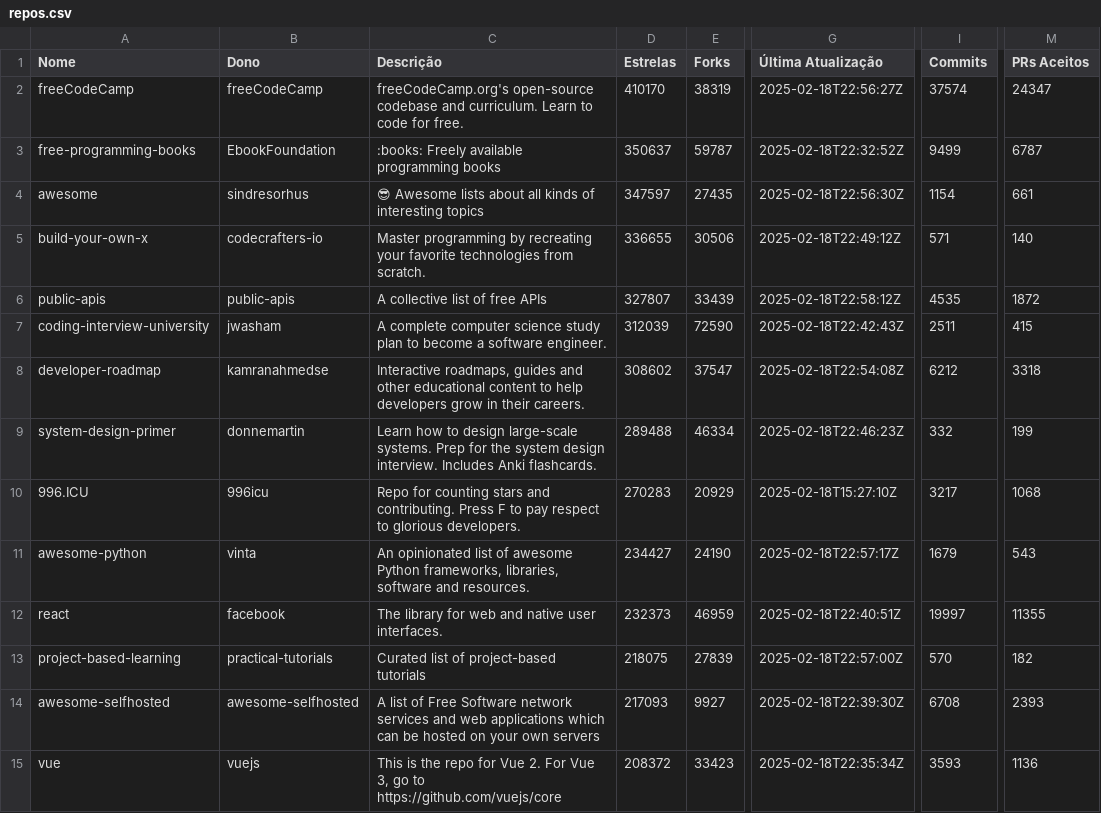
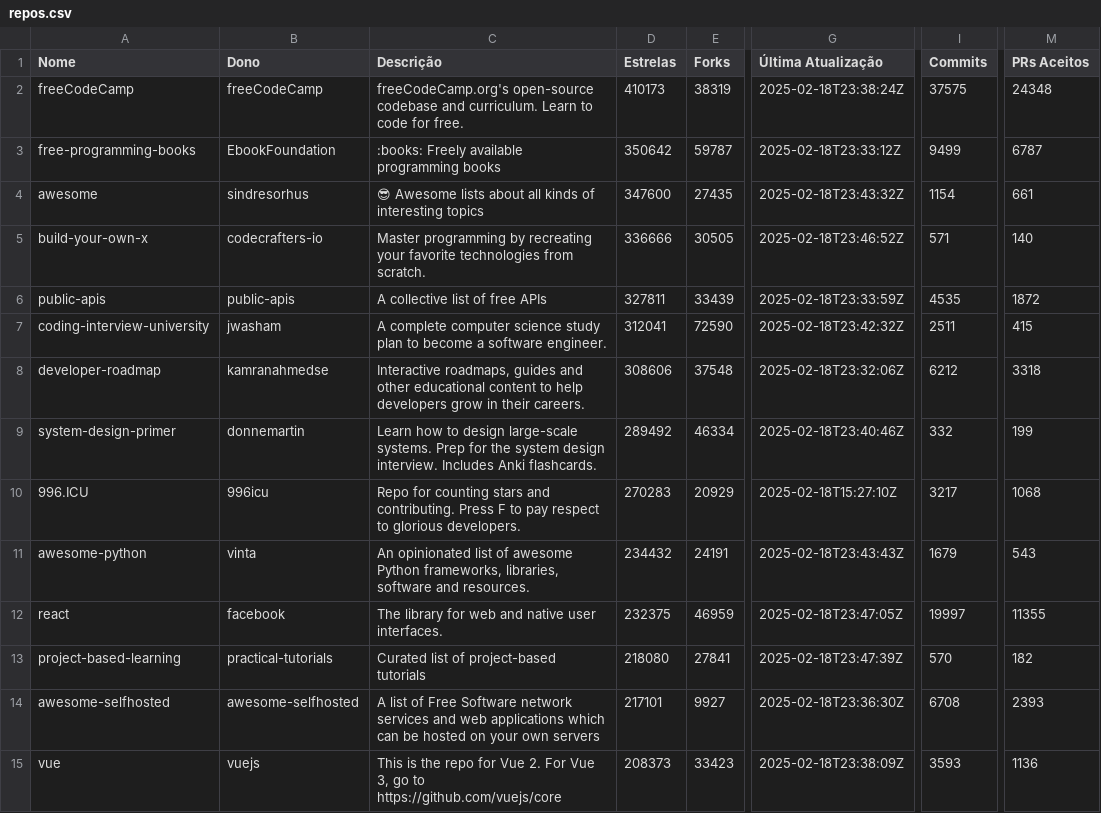
Before and after one commit to ericdiniz/LABO1-Experimentacao-Software, a CSV file: outputs/repos.csv, drawn as a sheet; only a part is shown, gaps mark what is left out; the diff covers the shown part only; the diff names each change by its address in the sheet, - before the commit and + after, or states it on an @@ line.

```diff
--- a/outputs/repos.csv
+++ b/outputs/repos.csv
-D2 (Estrelas): 410170
+D2 (Estrelas): 410173
-G2 (Última Atualização): 2025-02-18T22:56:27Z
+G2 (Última Atualização): 2025-02-18T23:38:24Z
-I2 (Commits): 37574
+I2 (Commits): 37575
-M2 (PRs Aceitos): 24347
+M2 (PRs Aceitos): 24348
-D3 (Estrelas): 350637
+D3 (Estrelas): 350642
-G3 (Última Atualização): 2025-02-18T22:32:52Z
+G3 (Última Atualização): 2025-02-18T23:33:12Z
-D4 (Estrelas): 347597
+D4 (Estrelas): 347600
-G4 (Última Atualização): 2025-02-18T22:56:30Z
+G4 (Última Atualização): 2025-02-18T23:43:32Z
-D5 (Estrelas): 336655
+D5 (Estrelas): 336666
-E5 (Forks): 30506
+E5 (Forks): 30505
-G5 (Última Atualização): 2025-02-18T22:49:12Z
+G5 (Última Atualização): 2025-02-18T23:46:52Z
-D6 (Estrelas): 327807
+D6 (Estrelas): 327811
-G6 (Última Atualização): 2025-02-18T22:58:12Z
+G6 (Última Atualização): 2025-02-18T23:33:59Z
-D7 (Estrelas): 312039
+D7 (Estrelas): 312041
-G7 (Última Atualização): 2025-02-18T22:42:43Z
+G7 (Última Atualização): 2025-02-18T23:42:32Z
-D8 (Estrelas): 308602
+D8 (Estrelas): 308606
-E8 (Forks): 37547
+E8 (Forks): 37548
-G8 (Última Atualização): 2025-02-18T22:54:08Z
+G8 (Última Atualização): 2025-02-18T23:32:06Z
-D9 (Estrelas): 289488
+D9 (Estrelas): 289492
-G9 (Última Atualização): 2025-02-18T22:46:23Z
+G9 (Última Atualização): 2025-02-18T23:40:46Z
-D11 (Estrelas): 234427
+D11 (Estrelas): 234432
-E11 (Forks): 24190
+E11 (Forks): 24191
-G11 (Última Atualização): 2025-02-18T22:57:17Z
+G11 (Última Atualização): 2025-02-18T23:43:43Z
-D12 (Estrelas): 232373
+D12 (Estrelas): 232375
-G12 (Última Atualização): 2025-02-18T22:40:51Z
+G12 (Última Atualização): 2025-02-18T23:47:05Z
-D13 (Estrelas): 218075
+D13 (Estrelas): 218080
-E13 (Forks): 27839
+E13 (Forks): 27841
-G13 (Última Atualização): 2025-02-18T22:57:00Z
+G13 (Última Atualização): 2025-02-18T23:47:39Z
-D14 (Estrelas): 217093
+D14 (Estrelas): 217101
-G14 (Última Atualização): 2025-02-18T22:39:30Z
+G14 (Última Atualização): 2025-02-18T23:36:30Z
-D15 (Estrelas): 208372
+D15 (Estrelas): 208373
-G15 (Última Atualização): 2025-02-18T22:35:34Z
+G15 (Última Atualização): 2025-02-18T23:38:09Z
```
Also changed, not shown: 124 edited cells elsewhere in this file, 1 other file.
